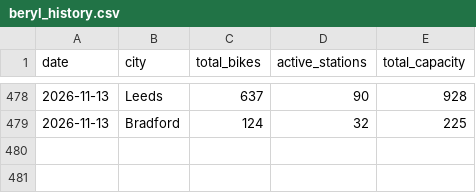
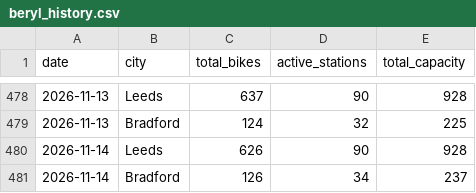
Before and after one commit to Vivian-E/beryl-wy-monitor, a CSV file: data/beryl_history.csv, drawn as a sheet; only a part is shown, gaps mark what is left out; the diff names each change by its address in the sheet, - before the commit and + after, or states it on an @@ line.

```diff
--- a/data/beryl_history.csv
+++ b/data/beryl_history.csv
+row 480: 2026-11-14 | Leeds | 626 | 90 | 928
+row 481: 2026-11-14 | Bradford | 126 | 34 | 237
```
